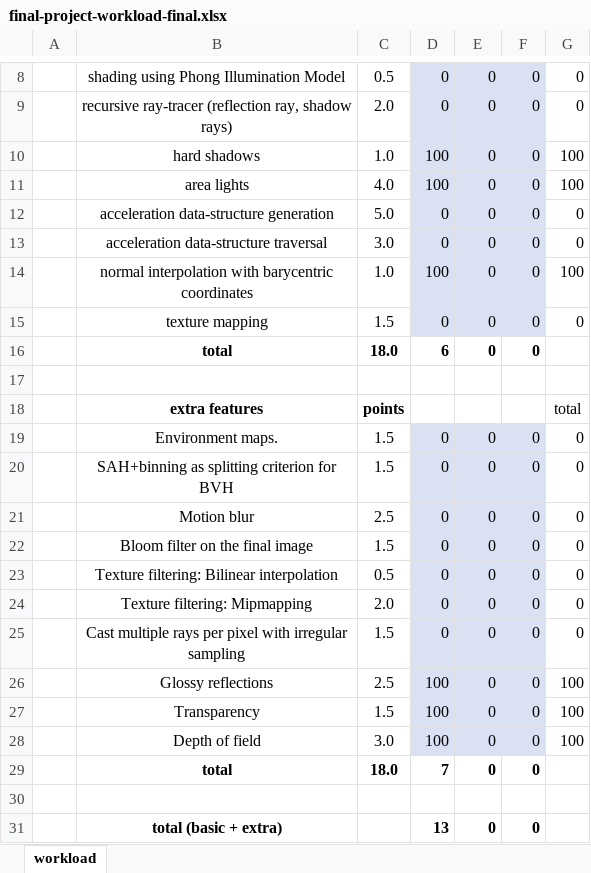
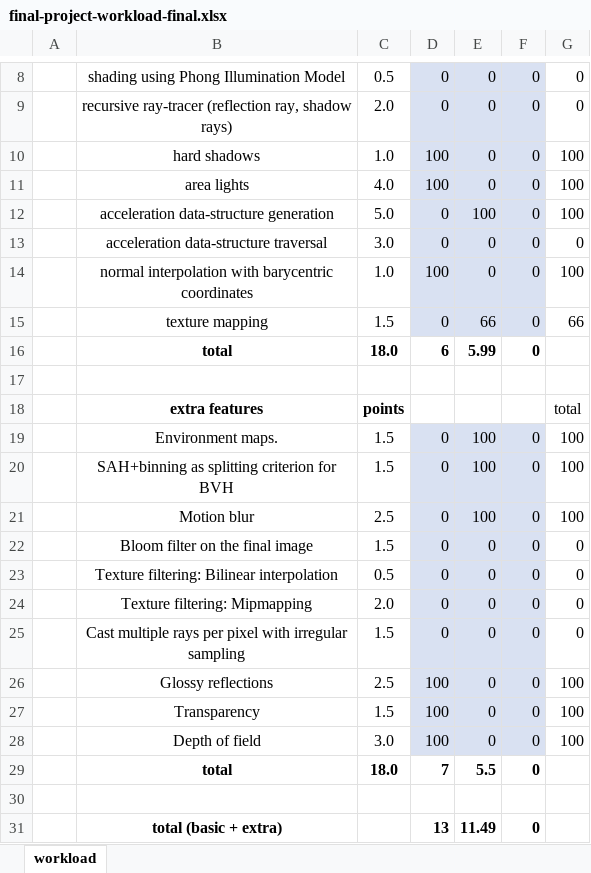
Before and after one commit to 6toma/ray-tracer, an Excel workbook: final-project-workload-final.xlsx, sheet workload, drawn as a sheet; only a part is shown, gaps mark what is left out; values as stored, in another font and other column widths than the file's, no borders; the diff names each change by its address in the sheet, - before the commit and + after, or states it on an @@ line.

```diff
--- a/final-project-workload-final.xlsx (sheet workload)
+++ b/final-project-workload-final.xlsx (sheet workload)
-E12: 0
+E12: 100
-G12: 0
+G12: 100
-E15: 0
+E15: 66
-G15: 0
+G15: 66
-E16: 0
+E16: 5.99
-E19:E21: 0
+E19:E21: 100
-G19:G21: 0
+G19:G21: 100
-E29: 0
+E29: 5.5
-E31: 0
+E31: 11.49
```
Also changed, not shown: 17 other files.
